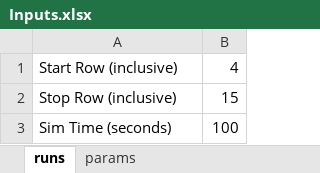
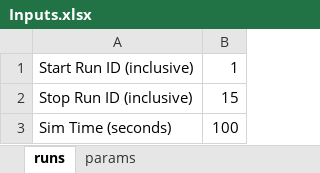
Before and after one commit to myers203/SoS12, an Excel workbook: AAE 560 Air Taxi Model/+airtaxi/Inputs.xlsx, sheet runs, drawn as a sheet; values as stored, in another font and other column widths than the file's, no borders; removed rows and columns are numbered as before the commit, all else as after; the diff names each change by its address in the sheet, - before the commit and + after, or states it on an @@ line.

Commit message:
update Input.xls

```diff
--- a/AAE 560 Air Taxi Model/+airtaxi/Inputs.xlsx (sheet runs)
+++ b/AAE 560 Air Taxi Model/+airtaxi/Inputs.xlsx (sheet runs)
-row 1: Start Row (inclusive) | 4
+row 1: Start Run ID (inclusive) | 1
-A2: Stop Row (inclusive)
+A2: Stop Run ID (inclusive)
```
